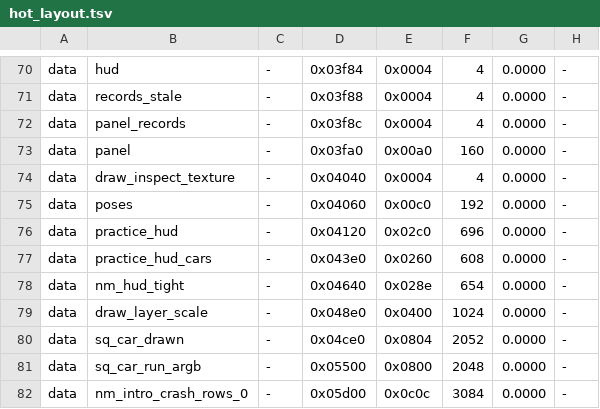
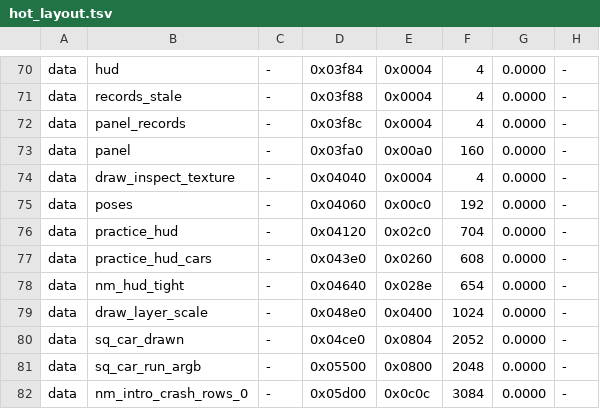
Before and after one commit to dfchil/daytona-arcade-recomp, a TSV file: platform/dreamcast-native/config/hot_layout.tsv, drawn as a sheet; only a part is shown, gaps mark what is left out.

```diff
--- a/platform/dreamcast-native/config/hot_layout.tsv
+++ b/platform/dreamcast-native/config/hot_layout.tsv
@@ -75,3 +75,3 @@ data	draw_inspect_texture	-	0x04040	0x0004	4	0.0000	-
 data	poses	-	0x04060	0x00c0	192	0.0000	-
-data	practice_hud	-	0x04120	0x02c0	696	0.0000	-
+data	practice_hud	-	0x04120	0x02c0	704	0.0000	-
 data	practice_hud_cars	-	0x043e0	0x0260	608	0.0000	-
```
Also changed, not shown: 12 other files.
